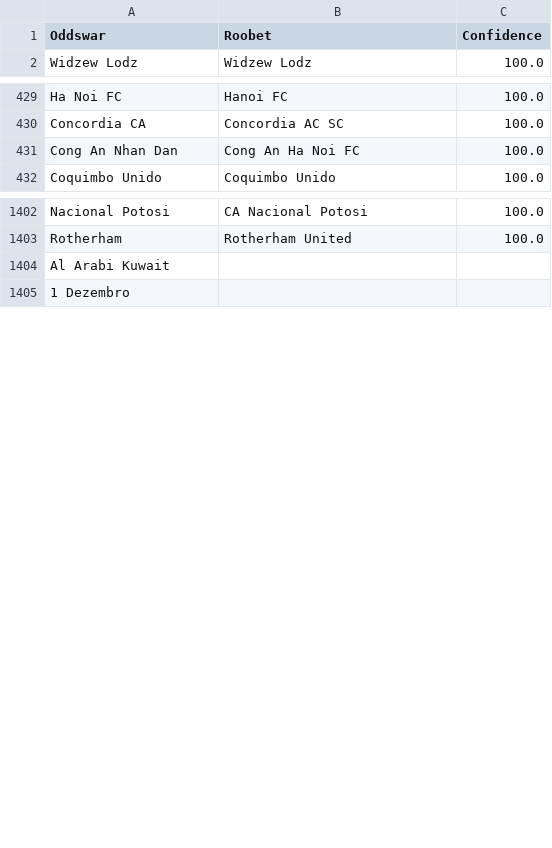
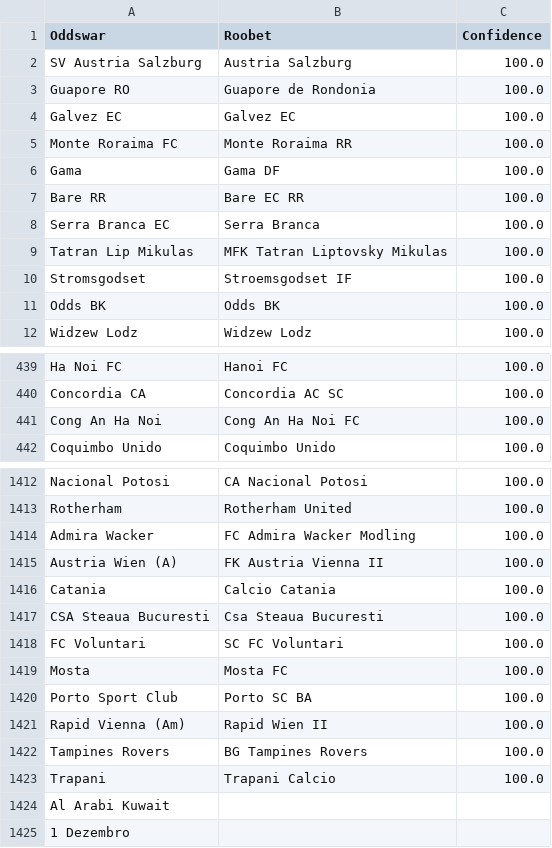
Before and after one commit to battalboy/harbi, a CSV file: roobet_matches.csv, drawn as a sheet; only a part is shown, gaps mark what is left out; the diff covers the shown part only.

```diff
--- a/roobet_matches.csv
+++ b/roobet_matches.csv
@@ -1,2 +1,12 @@
 Oddswar,Roobet,Confidence
+SV Austria Salzburg,Austria Salzburg,100.0
+Guapore RO,Guapore de Rondonia,100.0
+Galvez EC,Galvez EC,100.0
+Monte Roraima FC,Monte Roraima RR,100.0
+Gama,Gama DF,100.0
+Bare RR,Bare EC RR,100.0
+Serra Branca EC,Serra Branca,100.0
+Tatran Lip Mikulas,MFK Tatran Liptovsky Mikulas,100.0
+Stromsgodset,Stroemsgodset IF,100.0
+Odds BK,Odds BK,100.0
 Widzew Lodz,Widzew Lodz,100.0
@@ -430,3 +440,3 @@ Ha Noi FC,Hanoi FC,100.0
 Concordia CA,Concordia AC SC,100.0
-Cong An Nhan Dan,Cong An Ha Noi FC,100.0
+Cong An Ha Noi,Cong An Ha Noi FC,100.0
 Coquimbo Unido,Coquimbo Unido,100.0
@@ -1403,2 +1413,12 @@ Nacional Potosi,CA Nacional Potosi,100.0
 Rotherham,Rotherham United,100.0
+Admira Wacker,FC Admira Wacker Modling,100.0
+Austria Wien (A),FK Austria Vienna II,100.0
+Catania,Calcio Catania,100.0
+CSA Steaua Bucuresti,Csa Steaua Bucuresti,100.0
+FC Voluntari,SC FC Voluntari,100.0
+Mosta,Mosta FC,100.0
+Porto Sport Club,Porto SC BA,100.0
+Rapid Vienna (Am),Rapid Wien II,100.0
+Tampines Rovers,BG Tampines Rovers,100.0
+Trapani,Trapani Calcio,100.0
 Al Arabi Kuwait,,
```
Also changed, not shown: 10 removed rows and 3 edited cells elsewhere in this file.
